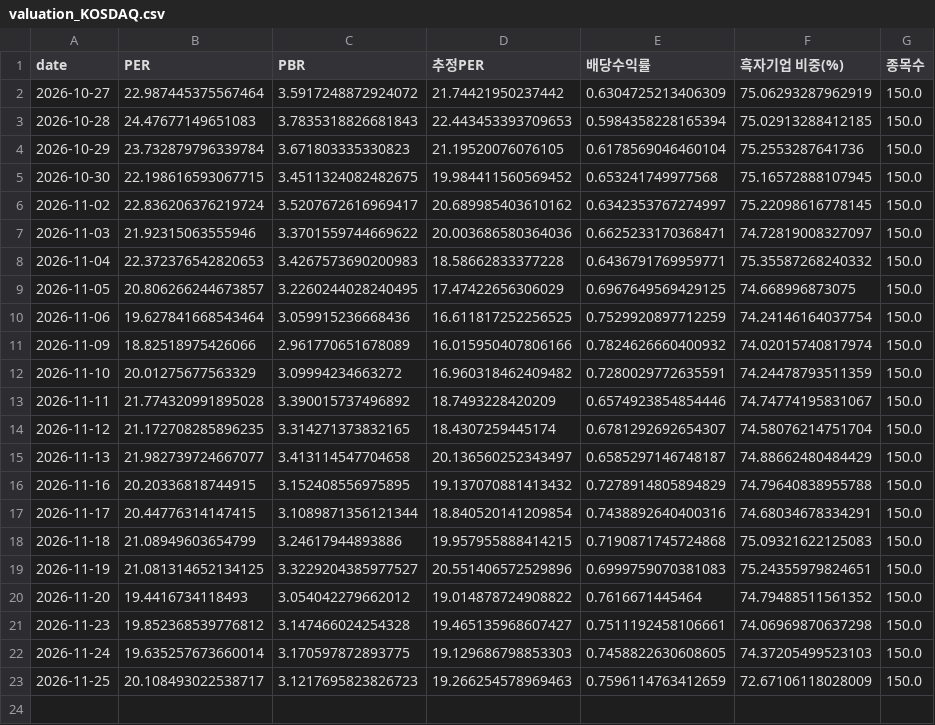
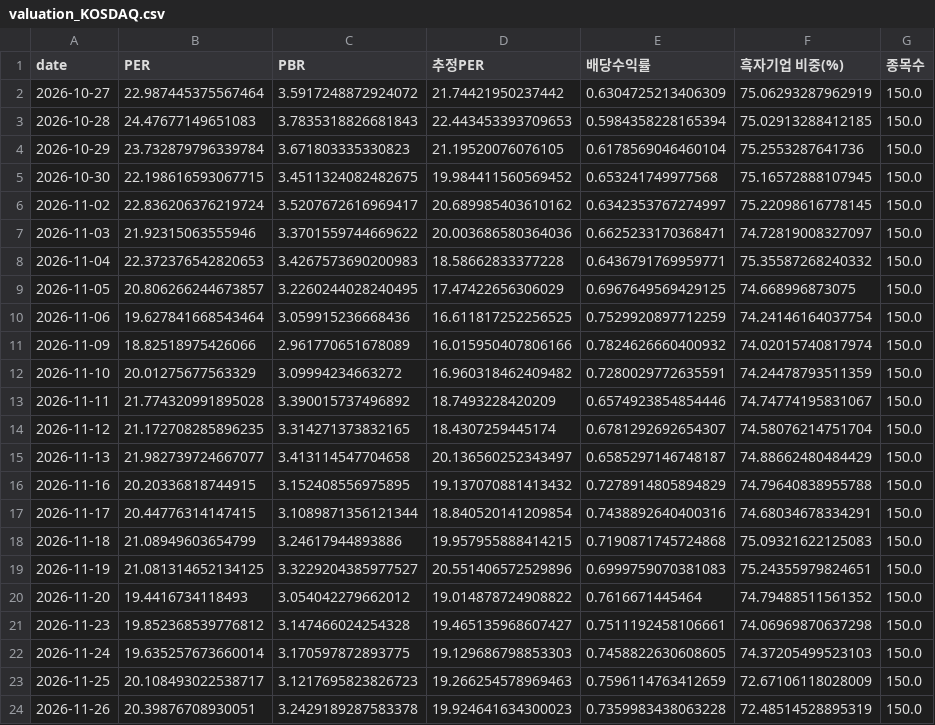
Before and after one commit to dobakinn-9/MKFlow, a CSV file: market-flow/data/kr/valuation_KOSDAQ.csv, drawn as a sheet; the diff names each change by its address in the sheet, - before the commit and + after, or states it on an @@ line.

```diff
--- a/market-flow/data/kr/valuation_KOSDAQ.csv
+++ b/market-flow/data/kr/valuation_KOSDAQ.csv
+row 24: 2026-11-26 | 20.39876708930051 | 3.2429189287583378 | 19.924641634300023 | 0.7359983438063228 | 72.48514528895319 | 150.0
```
Also changed, not shown: market-flow/data/kr/flows_KOSDAQ.csv, market-flow/data/kr/flows_KOSPI.csv, 7 other files.
